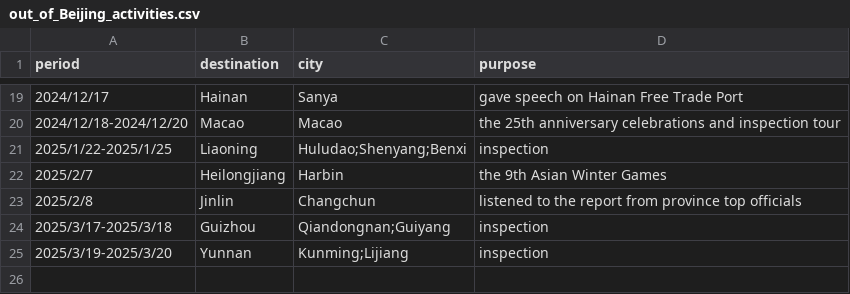
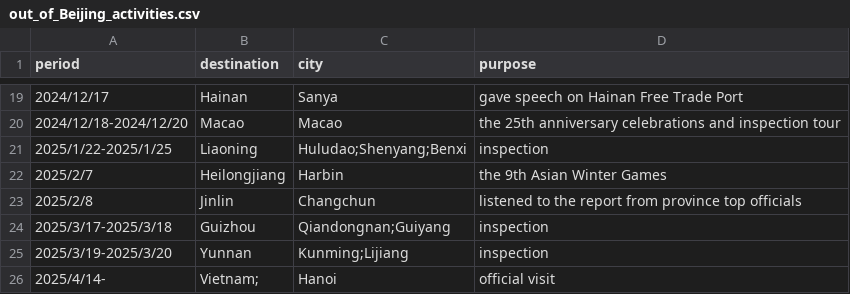
Before and after one commit to boshishuoshuo/boshishuoshuo.github.io, a CSV file: _data/out_of_Beijing_activities.csv, drawn as a sheet; only a part is shown, gaps mark what is left out.

```diff
--- a/_data/out_of_Beijing_activities.csv
+++ b/_data/out_of_Beijing_activities.csv
@@ -25 +25,2 @@ period,destination,city,purpose
 2025/3/19-2025/3/20,Yunnan,Kunming;Lijiang,inspection
+2025/4/14-,Vietnam;,Hanoi,official visit
```
Also changed, not shown: _data/diplomatic_activities.csv.
